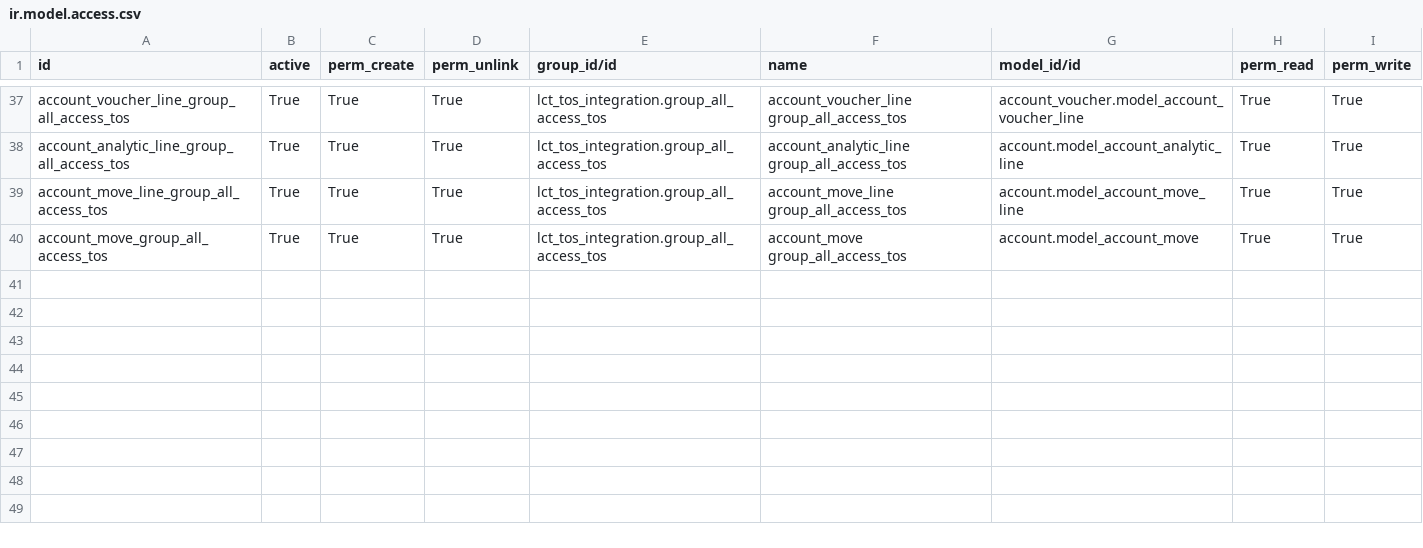
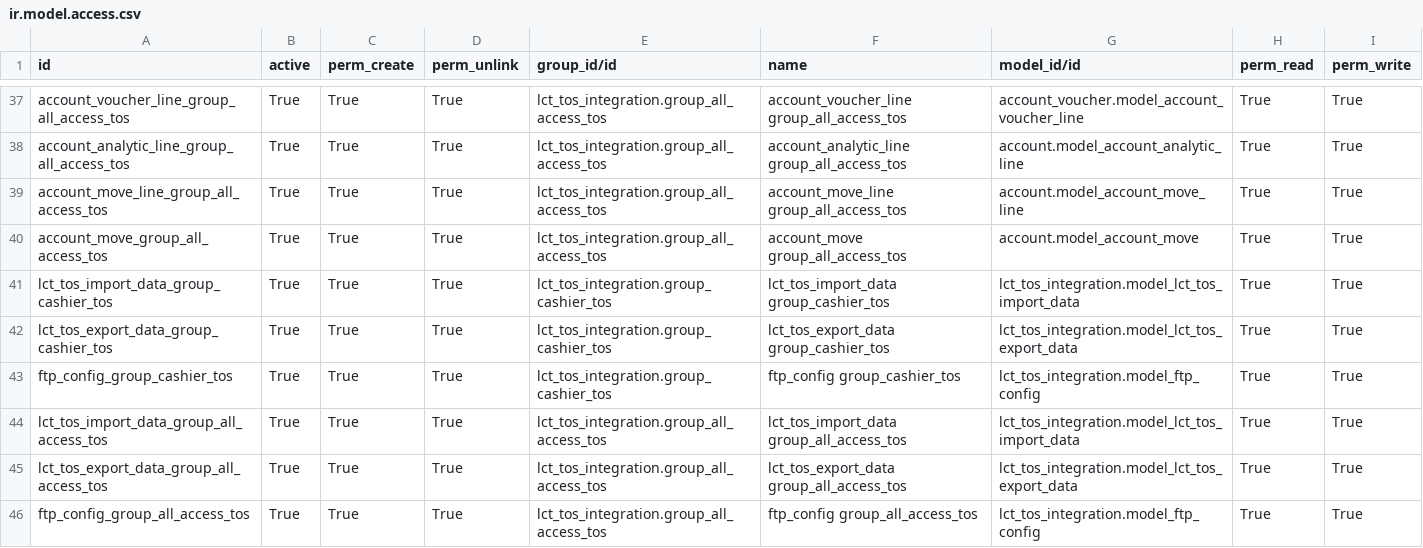
Before and after one commit to altanmur/ps-lct, a CSV file: lct_tos_integration/security/ir.model.access.csv, drawn as a sheet; only a part is shown, gaps mark what is left out; the diff names each change by its address in the sheet, - before the commit and + after, or states it on an @@ line.

Commit message:
[Access Rights][TASK 10832] Add access rights on export data, import data and ftp config for all access and cashier groups

```diff
--- a/lct_tos_integration/security/ir.model.access.csv
+++ b/lct_tos_integration/security/ir.model.access.csv
+row 41: lct_tos_import_data_group_cashier_tos | True | True | True | lct_tos_integration.group_cashier_tos | lct_tos_import_data group_cashier_tos | lct_tos_integration.model_lct_tos_import_data | True | True
+row 42: lct_tos_export_data_group_cashier_tos | True | True | True | lct_tos_integration.group_cashier_tos | lct_tos_export_data group_cashier_tos | lct_tos_integration.model_lct_tos_export_data | True | True
+row 43: ftp_config_group_cashier_tos | True | True | True | lct_tos_integration.group_cashier_tos | ftp_config group_cashier_tos | lct_tos_integration.model_ftp_config | True | True
+row 44: lct_tos_import_data_group_all_access_tos | True | True | True | lct_tos_integration.group_all_access_tos | lct_tos_import_data group_all_access_tos | lct_tos_integration.model_lct_tos_import_data | True | True
+row 45: lct_tos_export_data_group_all_access_tos | True | True | True | lct_tos_integration.group_all_access_tos | lct_tos_export_data group_all_access_tos | lct_tos_integration.model_lct_tos_export_data | True | True
+row 46: ftp_config_group_all_access_tos | True | True | True | lct_tos_integration.group_all_access_tos | ftp_config group_all_access_tos | lct_tos_integration.model_ftp_config | True | True
```
